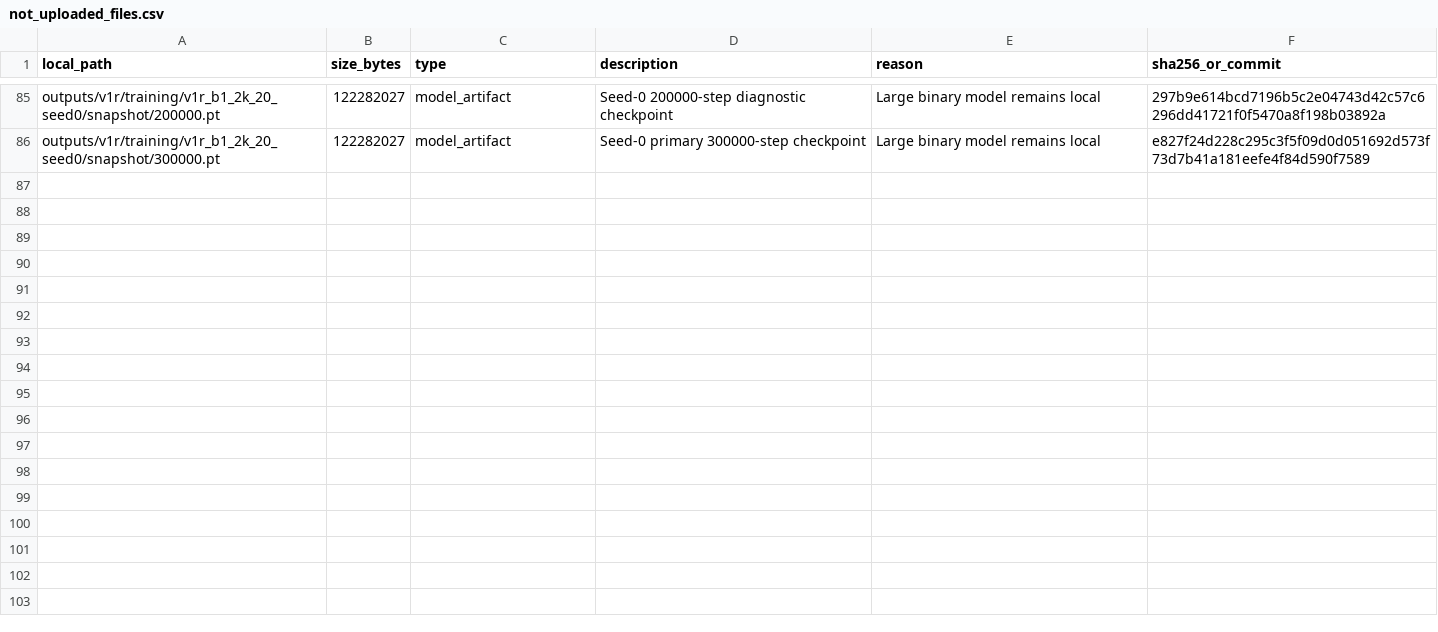
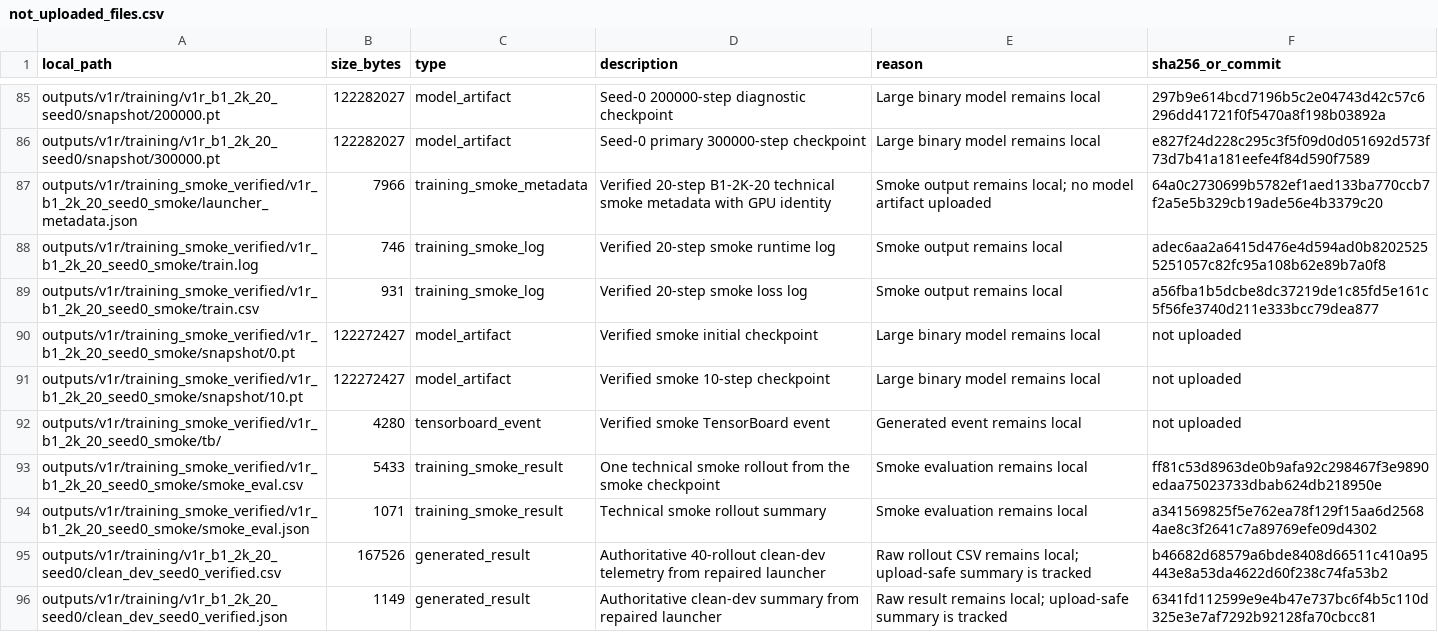
Before and after one commit to rollinpioneer/vp, a CSV file: manifests/not_uploaded_files.csv, drawn as a sheet; only a part is shown, gaps mark what is left out.

Commit message:
Complete V1-R.2K seed0 readiness checklist

```diff
--- a/manifests/not_uploaded_files.csv
+++ b/manifests/not_uploaded_files.csv
@@ -86 +86,11 @@ outputs/v1r/training/v1r_b1_2k_20_seed0/snapshot/200000.pt,122282027,model_artif
 outputs/v1r/training/v1r_b1_2k_20_seed0/snapshot/300000.pt,122282027,model_artifact,Seed-0 primary 300000-step checkpoint,Large binary model remains local,e827f24d228c295c3f5f09d0d051692d573f73d7b41a181eefe4f84d590f7589
+outputs/v1r/training_smoke_verified/v1r_b1_2k_20_seed0_smoke/launcher_metadata.json,7966,training_smoke_metadata,Verified 20-step B1-2K-20 technical smoke metadata with GPU identity,Smoke output remains local; no model artifact uploaded,64a0c2730699b5782ef1aed133ba770ccb7f2a5e5b329cb19ade56e4b3379c20
+outputs/v1r/training_smoke_verified/v1r_b1_2k_20_seed0_smoke/train.log,746,training_smoke_log,Verified 20-step smoke runtime log,Smoke output remains local,adec6aa2a6415d476e4d594ad0b82025255251057c82fc95a108b62e89b7a0f8
+outputs/v1r/training_smoke_verified/v1r_b1_2k_20_seed0_smoke/train.csv,931,training_smoke_log,Verified 20-step smoke loss log,Smoke output remains local,a56fba1b5dcbe8dc37219de1c85fd5e161c5f56fe3740d211e333bcc79dea877
+outputs/v1r/training_smoke_verified/v1r_b1_2k_20_seed0_smoke/snapshot/0.pt,122272427,model_artifact,Verified smoke initial checkpoint,Large binary model remains local,not uploaded
+outputs/v1r/training_smoke_verified/v1r_b1_2k_20_seed0_smoke/snapshot/10.pt,122272427,model_artifact,Verified smoke 10-step checkpoint,Large binary model remains local,not uploaded
+outputs/v1r/training_smoke_verified/v1r_b1_2k_20_seed0_smoke/tb/,4280,tensorboard_event,Verified smoke TensorBoard event,Generated event remains local,not uploaded
+outputs/v1r/training_smoke_verified/v1r_b1_2k_20_seed0_smoke/smoke_eval.csv,5433,training_smoke_result,One technical smoke rollout from the smoke checkpoint,Smoke evaluation remains local,ff81c53d8963de0b9afa92c298467f3e9890edaa75023733dbab624db218950e
+outputs/v1r/training_smoke_verified/v1r_b1_2k_20_seed0_smoke/smoke_eval.json,1071,training_smoke_result,Technical smoke rollout summary,Smoke evaluation remains local,a341569825f5e762ea78f129f15aa6d25684ae8c3f2641c7a89769efe09d4302
+outputs/v1r/training/v1r_b1_2k_20_seed0/clean_dev_seed0_verified.csv,167526,generated_result,Authoritative 40-rollout clean-dev telemetry from repaired launcher,Raw rollout CSV remains local; upload-safe summary is tracked,b46682d68579a6bde8408d66511c410a95443e8a53da4622d60f238c74fa53b2
+outputs/v1r/training/v1r_b1_2k_20_seed0/clean_dev_seed0_verified.json,1149,generated_result,Authoritative clean-dev summary from repaired launcher,Raw result remains local; upload-safe summary is tracked,6341fd112599e9e4b47e737bc6f4b5c110d325e3e7af7292b92128fa70cbcc81
```
Also changed, not shown: 11 other files.
